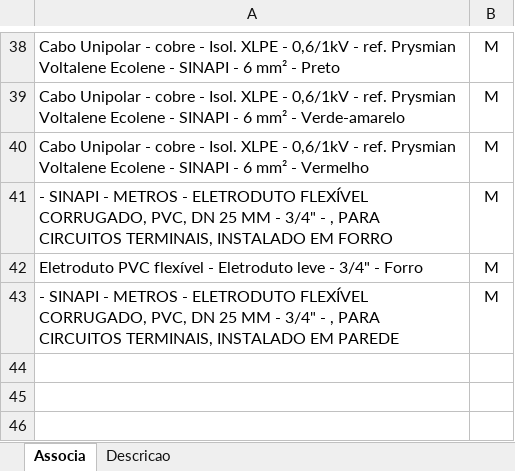
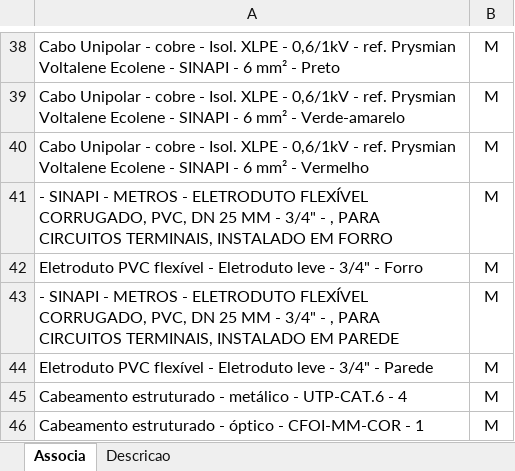
Before and after one commit to rodioegiufao/farmacia_janio, an Excel workbook: 3D/base_de_dados.xlsx, sheet Associa, drawn as a sheet; only a part is shown, gaps mark what is left out; values as stored, in another font and other column widths than the file's, no borders; the diff names each change by its address in the sheet, - before the commit and + after, or states it on an @@ line.

```diff
--- a/3D/base_de_dados.xlsx (sheet Associa)
+++ b/3D/base_de_dados.xlsx (sheet Associa)
+row 44: Eletroduto PVC flexível - Eletroduto leve - 3/4" - Parede | M
+row 45: Cabeamento estruturado - metálico - UTP-CAT.6 - 4 | M
+row 46: Cabeamento estruturado - óptico - CFOI-MM-COR - 1 | M
```
Also changed, not shown: sheet Descricao.
